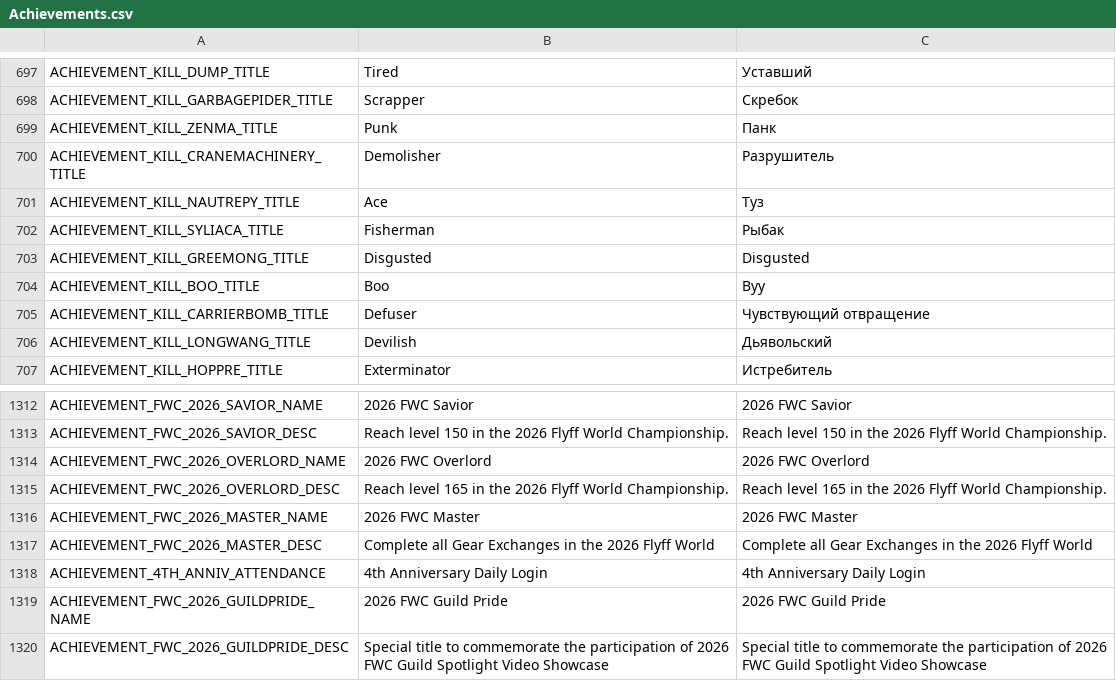
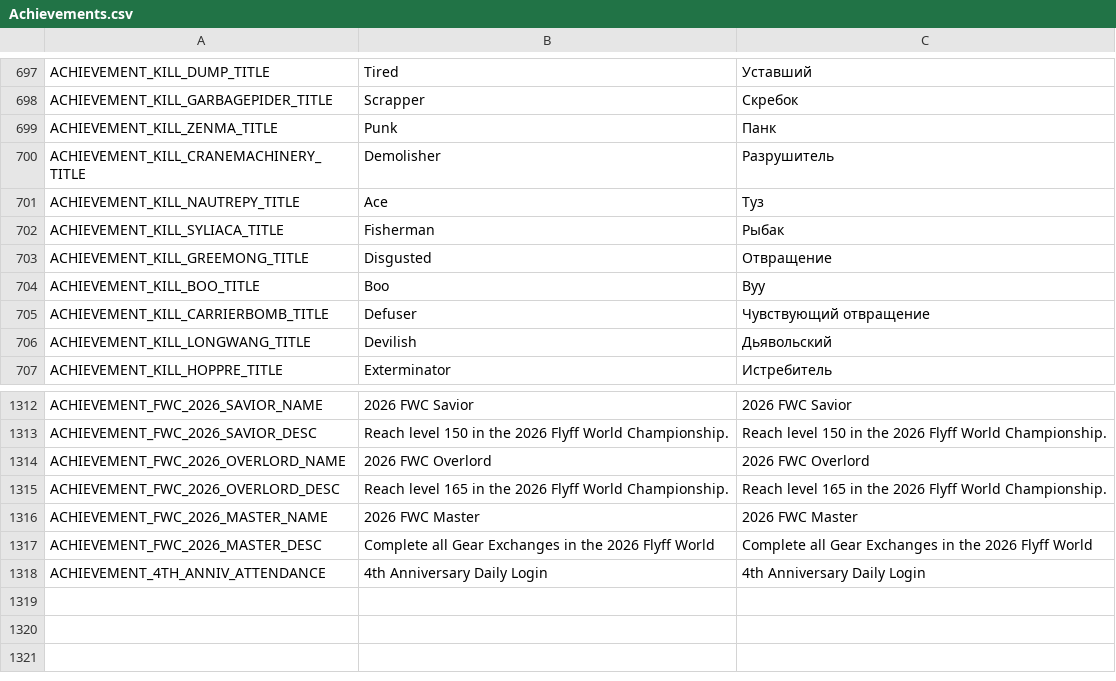
Before and after one commit to ronogor/Flyff-Universe-Translations, a CSV file: Russian/Achievements.csv, drawn as a sheet; only a part is shown, gaps mark what is left out.

Commit message:
add first part translations in achiev,shop and characters

```diff
--- a/Russian/Achievements.csv
+++ b/Russian/Achievements.csv
@@ -702,3 +702,3 @@ ACHIEVEMENT_KILL_NAUTREPY_TITLE,Ace,Туз
 ACHIEVEMENT_KILL_SYLIACA_TITLE,Fisherman,Рыбак
-ACHIEVEMENT_KILL_GREEMONG_TITLE,Disgusted,Disgusted
+ACHIEVEMENT_KILL_GREEMONG_TITLE,Disgusted,Отвращение
 ACHIEVEMENT_KILL_BOO_TITLE,Boo,Вуу
@@ -1318,3 +1318 @@ ACHIEVEMENT_FWC_2026_MASTER_DESC,Complete all Gear Exchanges in the 2026 Flyff W
 ACHIEVEMENT_4TH_ANNIV_ATTENDANCE,4th Anniversary Daily Login,4th Anniversary Daily Login
-ACHIEVEMENT_FWC_2026_GUILDPRIDE_NAME,2026 FWC Guild Pride,2026 FWC Guild Pride
-ACHIEVEMENT_FWC_2026_GUILDPRIDE_DESC,Special title to commemorate the participation of 2026 FWC Guild Spotlight Video Showcase,Special title to commemorate the participation of 2026 FWC Guild Spotlight Video Showcase
```
Also changed, not shown: 2 other files.
